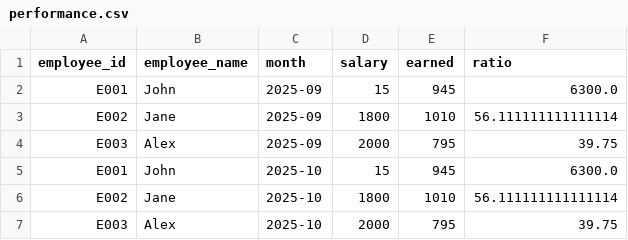
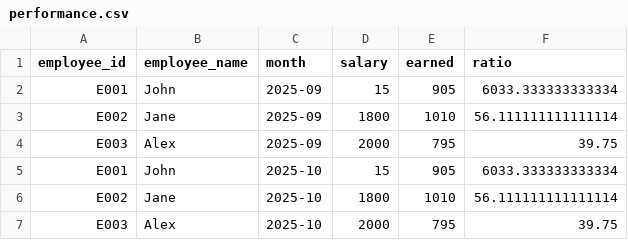
Before and after one commit to MeghaJayalath/performance-dashboard, a CSV file: performance.csv, drawn as a sheet.

```diff
--- a/performance.csv
+++ b/performance.csv
@@ -1,6 +1,6 @@
 employee_id,employee_name,month,salary,earned,ratio
-E001,John,2025-09,15,945,6300.0
+E001,John,2025-09,15,905,6033.333333333334
 E002,Jane,2025-09,1800,1010,56.111111111111114
 E003,Alex,2025-09,2000,795,39.75
-E001,John,2025-10,15,945,6300.0
+E001,John,2025-10,15,905,6033.333333333334
 E002,Jane,2025-10,1800,1010,56.111111111111114
```
